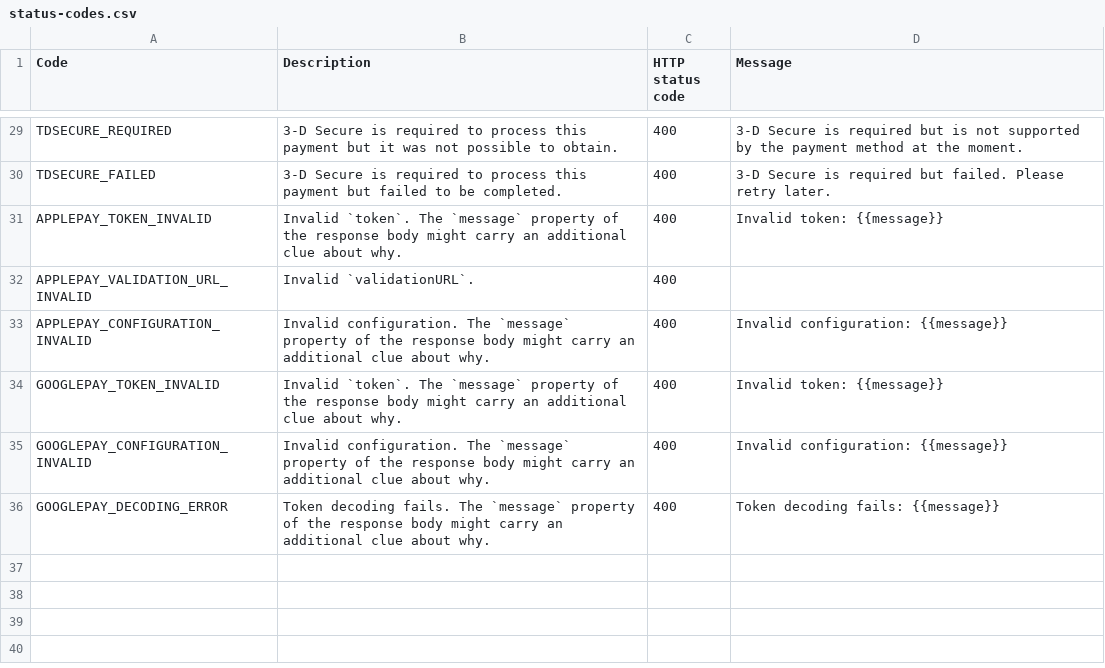
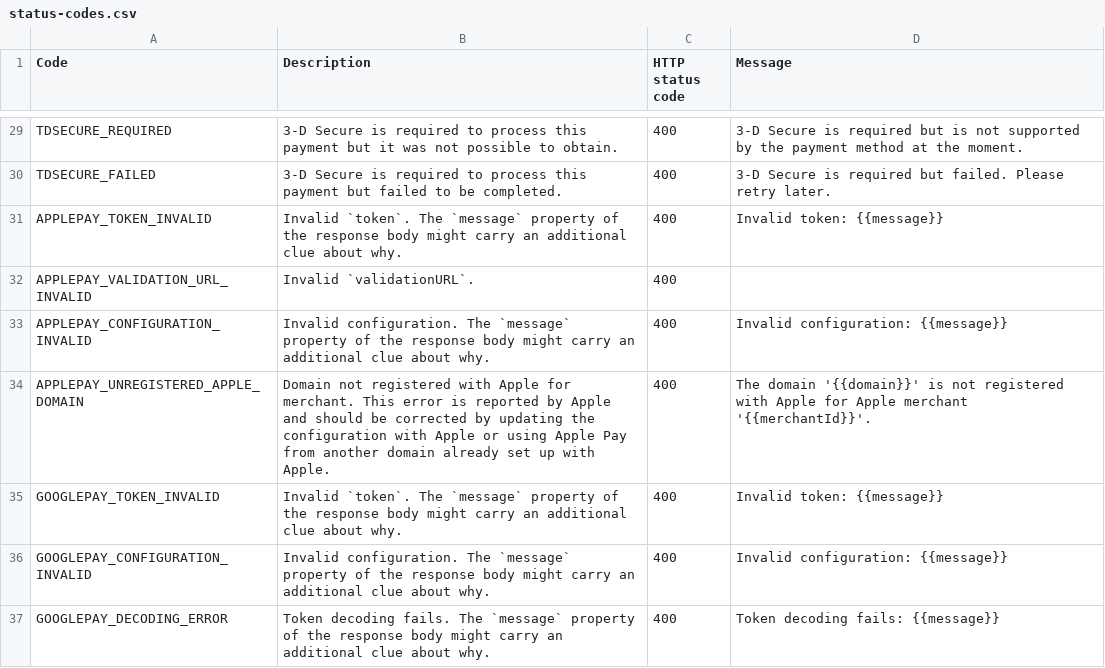
Before and after one commit to paylike/api-reference, a CSV file: lib/status-codes.csv, drawn as a sheet; only a part is shown, gaps mark what is left out; the diff names each change by its address in the sheet, - before the commit and + after, or states it on an @@ line.

Commit message:
Add `APPLEPAY_UNREGISTERED_APPLE_DOMAIN`

```diff
--- a/lib/status-codes.csv
+++ b/lib/status-codes.csv
+row 34: APPLEPAY_UNREGISTERED_APPLE_DOMAIN | Domain not registered with Apple for merchant. This error is reported by Apple and should be corrected by updating the configuration with Apple or using Apple Pay from another domain already set up with Apple. | 400 | The domain '{{domain}}' is not registered with Apple for Apple merchant '{{merchantId}}'.
```
Also changed, not shown: 4 other files.
